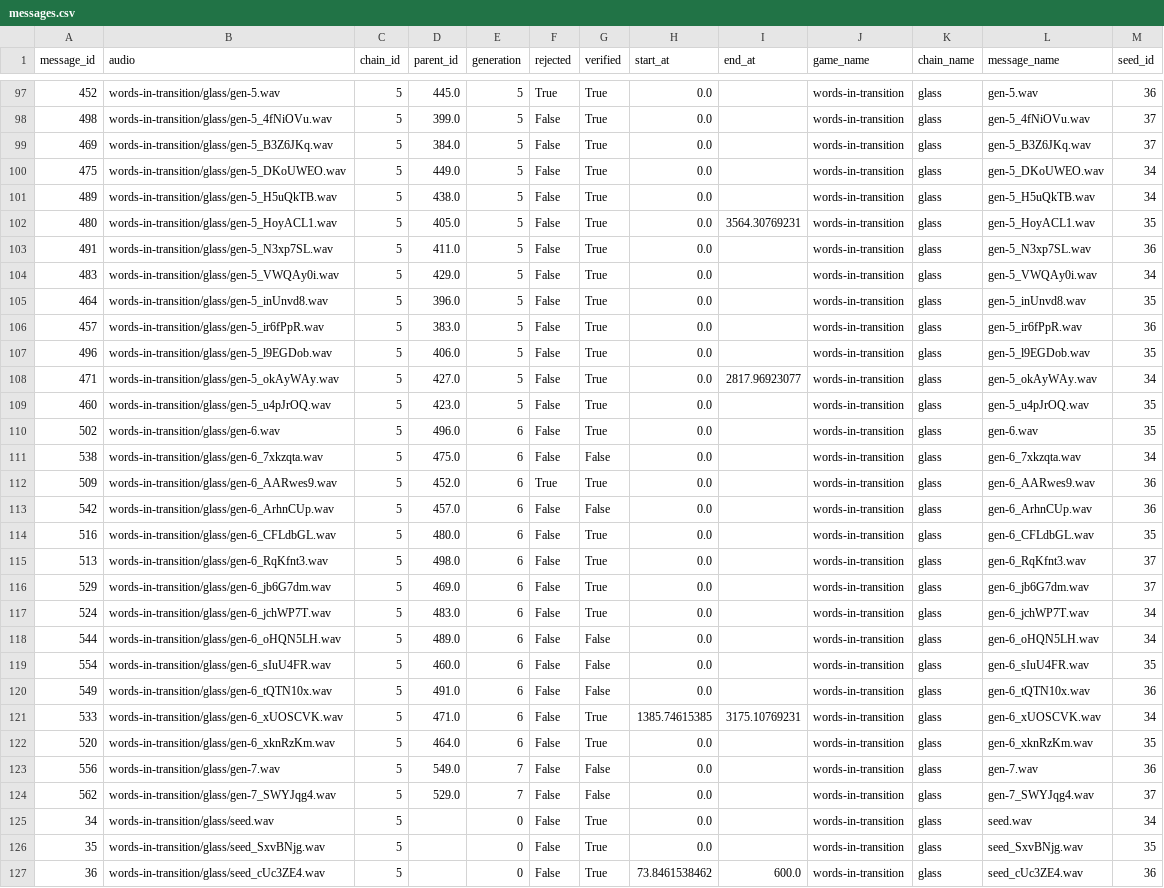
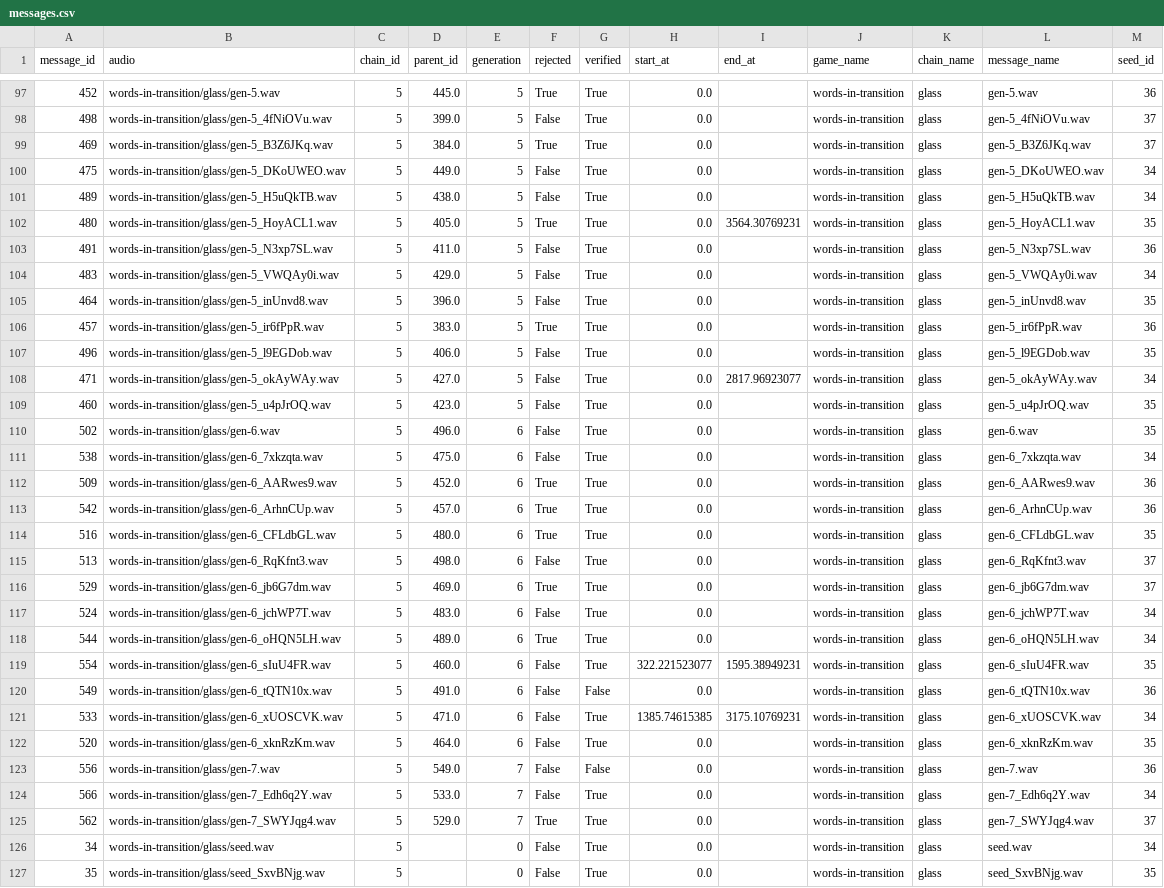
Before and after one commit to lupyanlab/words-in-transition, a CSV file: wordsintransition/data-raw/messages.csv, drawn as a sheet; only a part is shown, gaps mark what is left out; the shorter side is filled out with more unchanged rows; the diff covers the shown part only.

```diff
--- a/wordsintransition/data-raw/messages.csv
+++ b/wordsintransition/data-raw/messages.csv
@@ -98,6 +98,6 @@ message_id,audio,chain_id,parent_id,generation,rejected,verified,start_at,end_at
 498,words-in-transition/glass/gen-5_4fNiOVu.wav,5,399.0,5,False,True,0.0,,words-in-transition,glass,gen-5_4fNiOVu.wav,37
-469,words-in-transition/glass/gen-5_B3Z6JKq.wav,5,384.0,5,False,True,0.0,,words-in-transition,glass,gen-5_B3Z6JKq.wav,37
+469,words-in-transition/glass/gen-5_B3Z6JKq.wav,5,384.0,5,True,True,0.0,,words-in-transition,glass,gen-5_B3Z6JKq.wav,37
 475,words-in-transition/glass/gen-5_DKoUWEO.wav,5,449.0,5,False,True,0.0,,words-in-transition,glass,gen-5_DKoUWEO.wav,34
 489,words-in-transition/glass/gen-5_H5uQkTB.wav,5,438.0,5,False,True,0.0,,words-in-transition,glass,gen-5_H5uQkTB.wav,34
-480,words-in-transition/glass/gen-5_HoyACL1.wav,5,405.0,5,False,True,0.0,3564.30769231,words-in-transition,glass,gen-5_HoyACL1.wav,35
+480,words-in-transition/glass/gen-5_HoyACL1.wav,5,405.0,5,True,True,0.0,3564.30769231,words-in-transition,glass,gen-5_HoyACL1.wav,35
 491,words-in-transition/glass/gen-5_N3xp7SL.wav,5,411.0,5,False,True,0.0,,words-in-transition,glass,gen-5_N3xp7SL.wav,36
@@ -105,3 +105,3 @@ message_id,audio,chain_id,parent_id,generation,rejected,verified,start_at,end_at
 464,words-in-transition/glass/gen-5_inUnvd8.wav,5,396.0,5,False,True,0.0,,words-in-transition,glass,gen-5_inUnvd8.wav,35
-457,words-in-transition/glass/gen-5_ir6fPpR.wav,5,383.0,5,False,True,0.0,,words-in-transition,glass,gen-5_ir6fPpR.wav,36
+457,words-in-transition/glass/gen-5_ir6fPpR.wav,5,383.0,5,True,True,0.0,,words-in-transition,glass,gen-5_ir6fPpR.wav,36
 496,words-in-transition/glass/gen-5_l9EGDob.wav,5,406.0,5,False,True,0.0,,words-in-transition,glass,gen-5_l9EGDob.wav,35
@@ -110,11 +110,11 @@ message_id,audio,chain_id,parent_id,generation,rejected,verified,start_at,end_at
 502,words-in-transition/glass/gen-6.wav,5,496.0,6,False,True,0.0,,words-in-transition,glass,gen-6.wav,35
-538,words-in-transition/glass/gen-6_7xkzqta.wav,5,475.0,6,False,False,0.0,,words-in-transition,glass,gen-6_7xkzqta.wav,34
+538,words-in-transition/glass/gen-6_7xkzqta.wav,5,475.0,6,False,True,0.0,,words-in-transition,glass,gen-6_7xkzqta.wav,34
 509,words-in-transition/glass/gen-6_AARwes9.wav,5,452.0,6,True,True,0.0,,words-in-transition,glass,gen-6_AARwes9.wav,36
-542,words-in-transition/glass/gen-6_ArhnCUp.wav,5,457.0,6,False,False,0.0,,words-in-transition,glass,gen-6_ArhnCUp.wav,36
-516,words-in-transition/glass/gen-6_CFLdbGL.wav,5,480.0,6,False,True,0.0,,words-in-transition,glass,gen-6_CFLdbGL.wav,35
+542,words-in-transition/glass/gen-6_ArhnCUp.wav,5,457.0,6,True,True,0.0,,words-in-transition,glass,gen-6_ArhnCUp.wav,36
+516,words-in-transition/glass/gen-6_CFLdbGL.wav,5,480.0,6,True,True,0.0,,words-in-transition,glass,gen-6_CFLdbGL.wav,35
 513,words-in-transition/glass/gen-6_RqKfnt3.wav,5,498.0,6,False,True,0.0,,words-in-transition,glass,gen-6_RqKfnt3.wav,37
-529,words-in-transition/glass/gen-6_jb6G7dm.wav,5,469.0,6,False,True,0.0,,words-in-transition,glass,gen-6_jb6G7dm.wav,37
+529,words-in-transition/glass/gen-6_jb6G7dm.wav,5,469.0,6,True,True,0.0,,words-in-transition,glass,gen-6_jb6G7dm.wav,37
 524,words-in-transition/glass/gen-6_jchWP7T.wav,5,483.0,6,False,True,0.0,,words-in-transition,glass,gen-6_jchWP7T.wav,34
-544,words-in-transition/glass/gen-6_oHQN5LH.wav,5,489.0,6,False,False,0.0,,words-in-transition,glass,gen-6_oHQN5LH.wav,34
-554,words-in-transition/glass/gen-6_sIuU4FR.wav,5,460.0,6,False,False,0.0,,words-in-transition,glass,gen-6_sIuU4FR.wav,35
+544,words-in-transition/glass/gen-6_oHQN5LH.wav,5,489.0,6,True,True,0.0,,words-in-transition,glass,gen-6_oHQN5LH.wav,34
+554,words-in-transition/glass/gen-6_sIuU4FR.wav,5,460.0,6,False,True,322.221523077,1595.38949231,words-in-transition,glass,gen-6_sIuU4FR.wav,35
 549,words-in-transition/glass/gen-6_tQTN10x.wav,5,491.0,6,False,False,0.0,,words-in-transition,glass,gen-6_tQTN10x.wav,36
@@ -123,3 +123,4 @@ message_id,audio,chain_id,parent_id,generation,rejected,verified,start_at,end_at
 556,words-in-transition/glass/gen-7.wav,5,549.0,7,False,False,0.0,,words-in-transition,glass,gen-7.wav,36
-562,words-in-transition/glass/gen-7_SWYJqg4.wav,5,529.0,7,False,False,0.0,,words-in-transition,glass,gen-7_SWYJqg4.wav,37
+566,words-in-transition/glass/gen-7_Edh6q2Y.wav,5,533.0,7,False,True,0.0,,words-in-transition,glass,gen-7_Edh6q2Y.wav,34
+562,words-in-transition/glass/gen-7_SWYJqg4.wav,5,529.0,7,True,True,0.0,,words-in-transition,glass,gen-7_SWYJqg4.wav,37
 34,words-in-transition/glass/seed.wav,5,,0,False,True,0.0,,words-in-transition,glass,seed.wav,34
```
Also changed, not shown: 3 added rows and 49 edited cells elsewhere in this file, wordsintransition/data-raw/questions.csv, wordsintransition/data-raw/surveys.csv, 17 other files.
